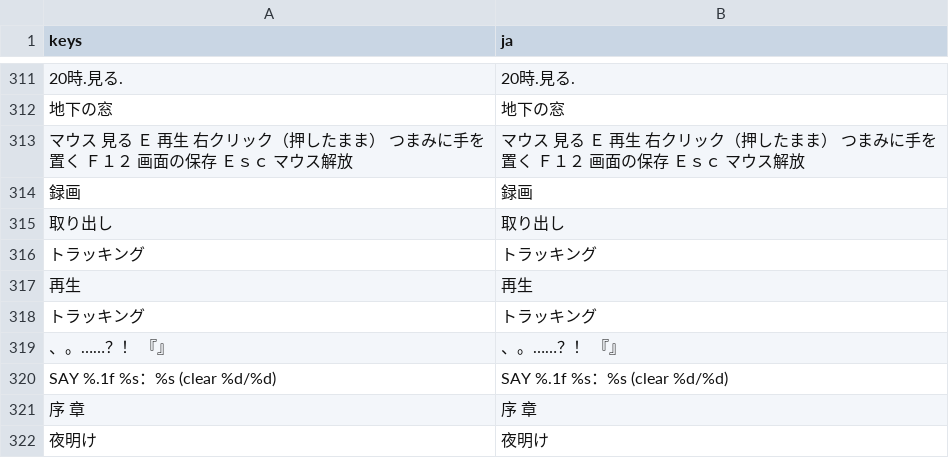
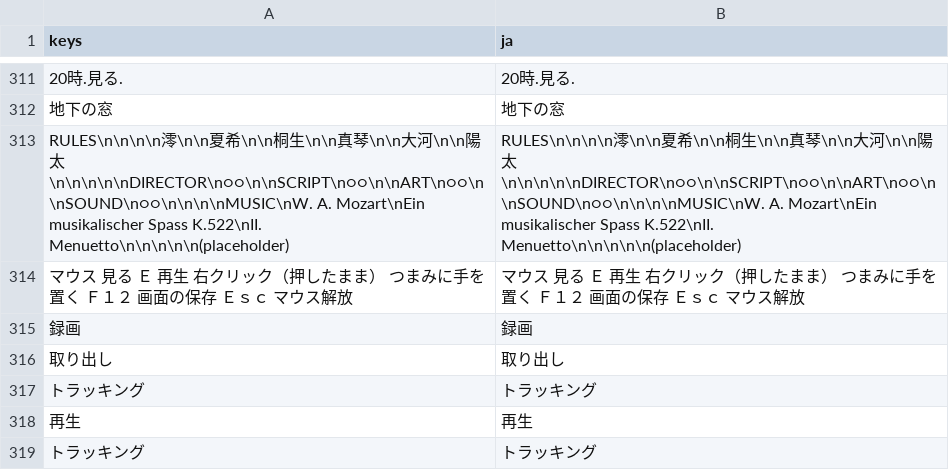
Before and after one commit to y-okoda-DET/notlw, a CSV file: godot/lang/text.csv, drawn as a sheet; only a part is shown, gaps mark what is left out; the shorter side is filled out with more unchanged rows; the diff names each change by its address in the sheet, - before the commit and + after, or states it on an @@ line.

```diff
--- a/godot/lang/text.csv
+++ b/godot/lang/text.csv
+row 313: RULES\n\n\n\n澪\n\n夏希\n\n桐生\n\n真琴\n\n大河\n\n陽太\n\n\n\n\nDIRECTOR\n○○\n\nSCRIPT\n○○\n\nART\n○○\n\nSOUND\n○○\n\n\n\nMUSIC\nW. A. Mozart\nEin musikalischer Spass K.522\nII. Menuetto\n\n\n\n\n(placeholder) | RULES\n\n\n\n澪\n\n夏希\n\n桐生\n\n真琴\n\n大河\n\n陽太\n\n\n\n\nDIRECTOR\n○○\n\nSCRIPT\n○○\n\nART\n○○\n\nSOUND\n○○\n\n\n\nMUSIC\nW. A. Mozart\nEin musikalischer Spass K.522\nII. Menuetto\n\n\n\n\n(placeholder)
```
Also changed, not shown: 4 other files.
